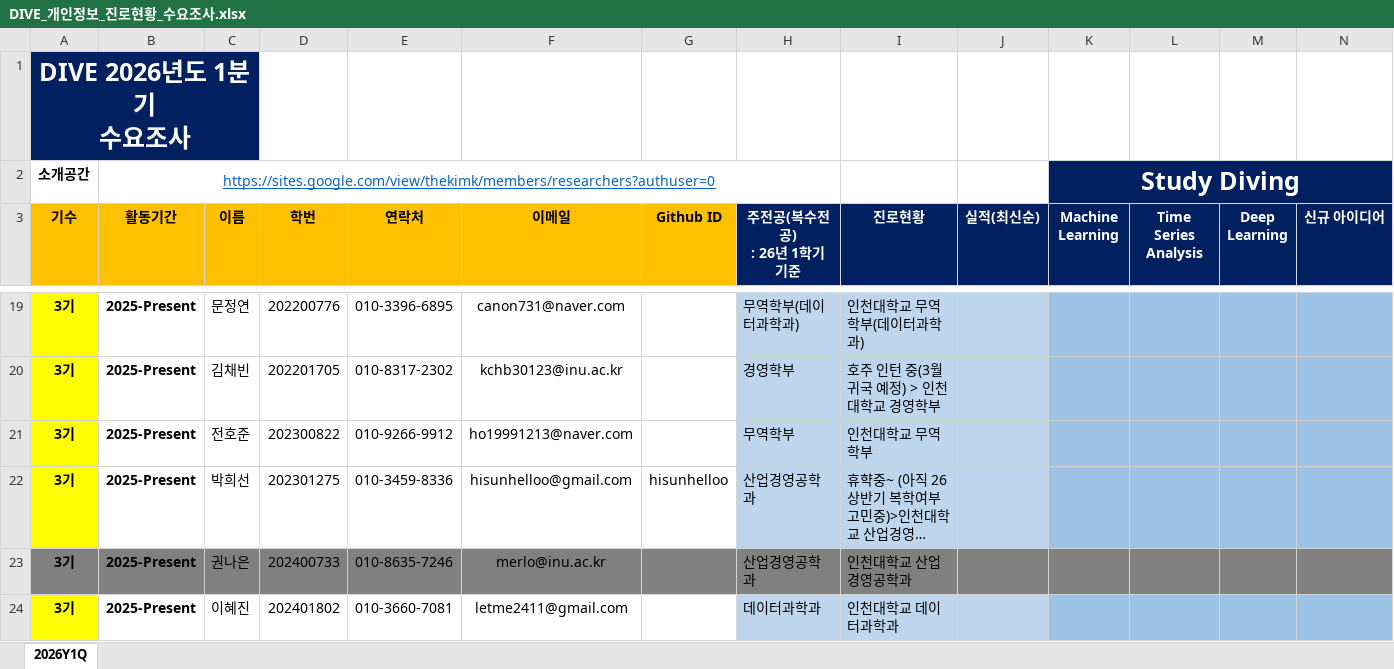
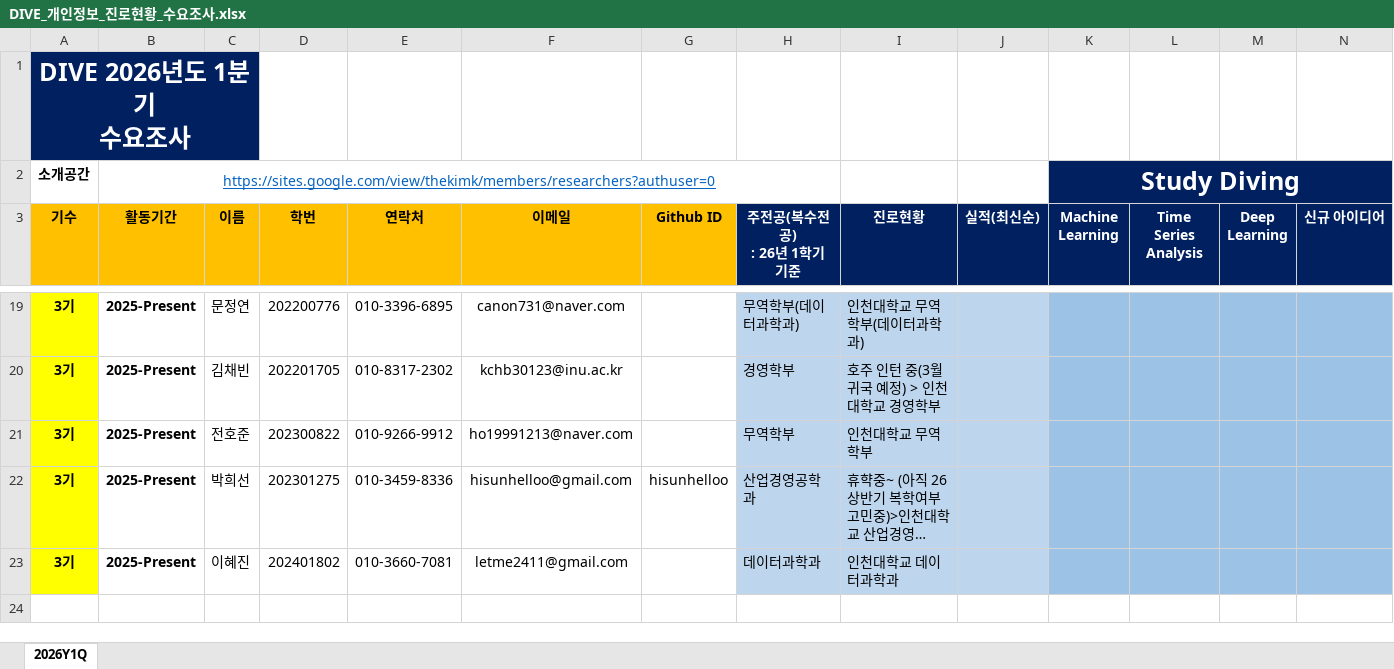
Before and after one commit to nibeahc/DIVE-Research, an Excel workbook: [Document]/소개운영자료/DIVE_개인정보_진로현황_수요조사.xlsx, sheet 2026Y1Q, drawn as a sheet; only a part is shown, gaps mark what is left out; long unchanged cells end in …; values as stored, in another font and other column widths than the file's, no borders; charts and pictures not drawn; rows hold the shown columns only; the diff names each change by its address in the sheet, - before the commit and + after, or states it on an @@ line.

Commit message:
no message

```diff
--- a/[Document]/소개운영자료/DIVE_개인정보_진로현황_수요조사.xlsx (sheet 2026Y1Q)
+++ b/[Document]/소개운영자료/DIVE_개인정보_진로현황_수요조사.xlsx (sheet 2026Y1Q)
-row 23: 3기 | 2025-Present | 권나은 | 202400733 | 010-8635-7246 | merlo@inu.ac.kr |  | 산업경영공학과 | 인천대학교 산업경영공학과
```
Also changed, not shown: charts or pictures.
